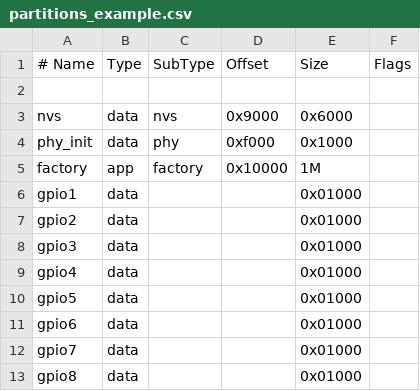
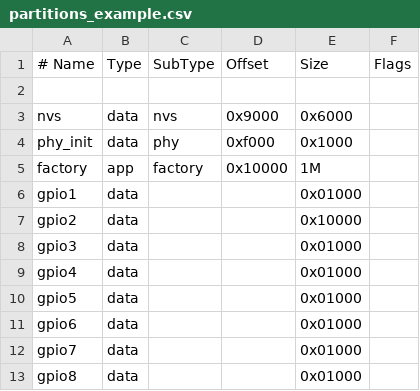
Before and after one commit to joao-sonemann/Flash_ESP32_IDF, a CSV file: partitions_example.csv, drawn as a sheet; only a part is shown.

```diff
--- a/partitions_example.csv
+++ b/partitions_example.csv
@@ -6,3 +6,3 @@ factory,        app,    factory,    0x10000,    1M,
 gpio1,              data,   ,           ,           0x01000,
-gpio2,              data,   ,           ,           0x01000,
+gpio2,              data,   ,           ,           0x10000,
 gpio3,              data,   ,           ,           0x01000,
```
Also changed, not shown: 2 other files.
